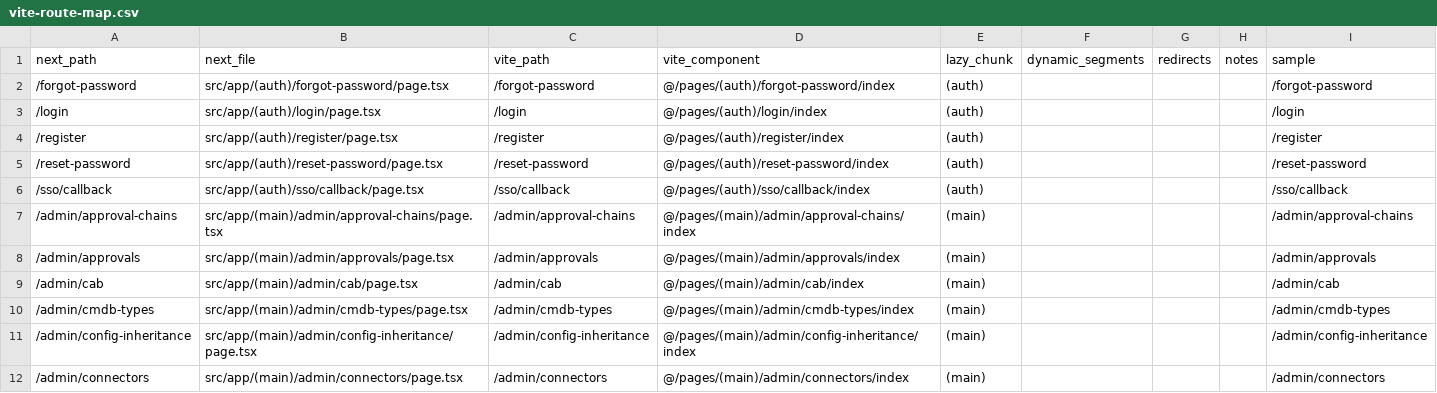
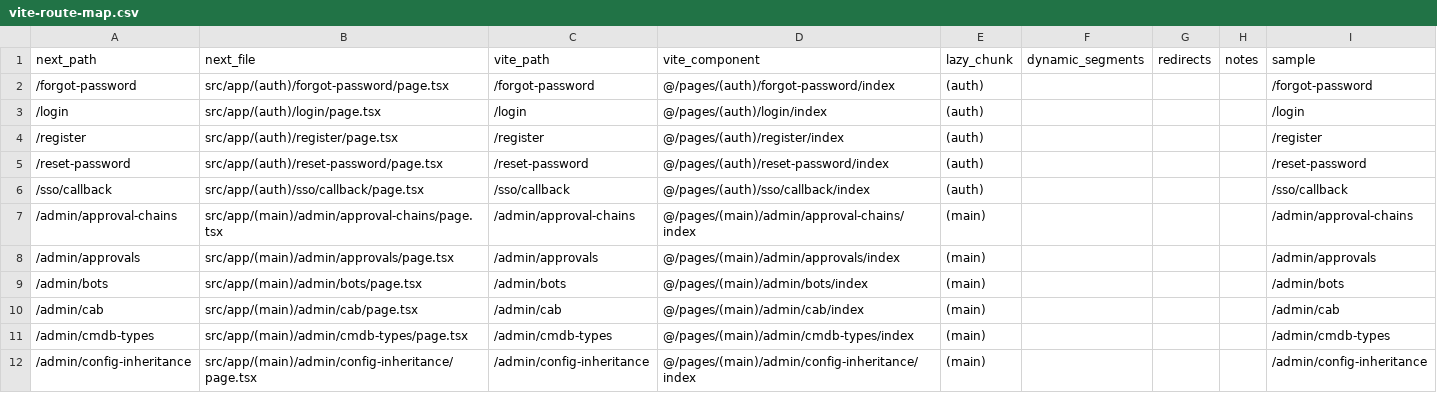
Before and after one commit to wwsheng009/itsm, a CSV file: docs/plan/_data/vite-route-map.csv, drawn as a sheet; only a part is shown; the shorter side is filled out with more unchanged rows.

Commit message:
feat(bot): B2-03 模板与授权管理页（unit_verified）
前端：新增 /admin/bots 页面（模板 CRUD + 授权抽屉 + 影响面预览 + 读写分离 403 只读降级）与 lib/api/bot-api.ts（8 端点 + 纯函数）；路由/菜单（ai:read, Icon Bot）/i18n 中英双语登记。

口径：slug 不硬校验（后端仅非空+租户唯一）；授权风险上限不得超过模板上限（双端校验）；入口自由录入（仅 chat 为已冻结常量，其余待 B3-01）；影响面预览显式提示 fail-closed 前置条件。

测试：页面 7 例 + API 纯函数 12 例全绿；tsc/eslint 干净。证据 docs/plan/evidence/bot-b2/B2-03-admin-page-evidence.md；登记 G-B2-03-1（路由生成器全量重生成产生 1000+ 行无关 diff，本次手工最小登记）与 O-4（pkg/seeder 5 例既有失败，stash A/B 已证无关）。

```diff
--- a/docs/plan/_data/vite-route-map.csv
+++ b/docs/plan/_data/vite-route-map.csv
@@ -8,2 +8,3 @@
 /admin/approvals,src/app/(main)/admin/approvals/page.tsx,/admin/approvals,@/pages/(main)/admin/approvals/index,(main),,,,/admin/approvals
+/admin/bots,src/app/(main)/admin/bots/page.tsx,/admin/bots,@/pages/(main)/admin/bots/index,(main),,,,/admin/bots
 /admin/cab,src/app/(main)/admin/cab/page.tsx,/admin/cab,@/pages/(main)/admin/cab/index,(main),,,,/admin/cab
```
Also changed, not shown: 10 other files.
